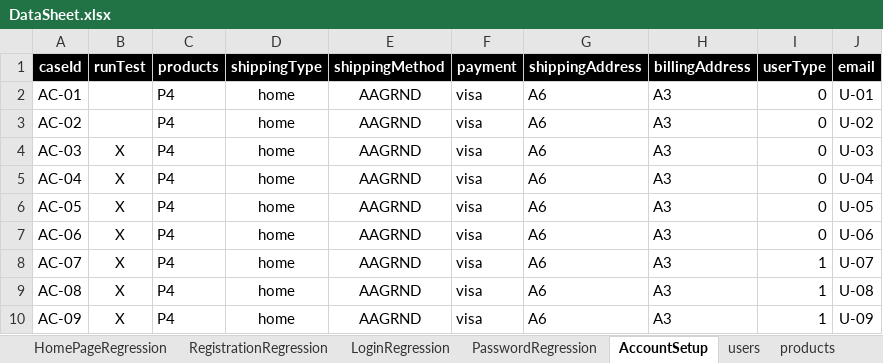
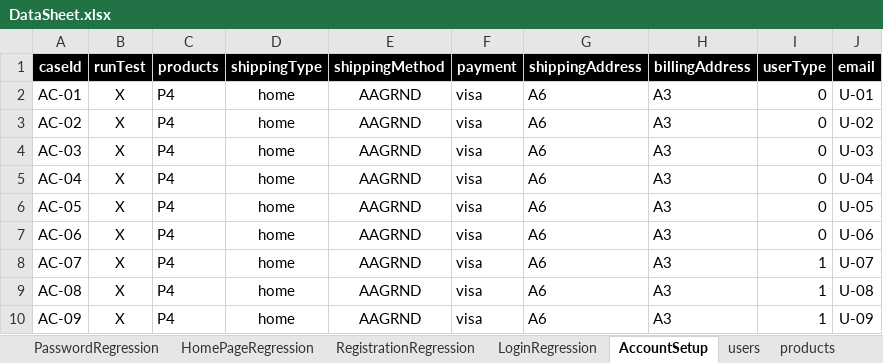
Before and after one commit to cqm-qa/callawaygolf, an Excel workbook: src/com/generic/config/DataSheet.xlsx, sheet AccountSetup, drawn as a sheet; only a part is shown; values as stored, in another font and other column widths than the file's, no borders; the diff names each change by its address in the sheet, - before the commit and + after, or states it on an @@ line.

Commit message:
Update home page and edit personal details tests

```diff
--- a/src/com/generic/config/DataSheet.xlsx (sheet AccountSetup)
+++ b/src/com/generic/config/DataSheet.xlsx (sheet AccountSetup)
@@ sheet tab order changed: PasswordRegression | HomePageRegression | RegistrationRegression | LoginRegression | AccountSetup | users | products @@
-B2:B3 (runTest): (empty)
+B2:B3 (runTest): X
```
Also changed, not shown: sheet PersonalDetailsRegression, sheet EmailAddressRegression, sheet HomePageRegression, 19 other files.
